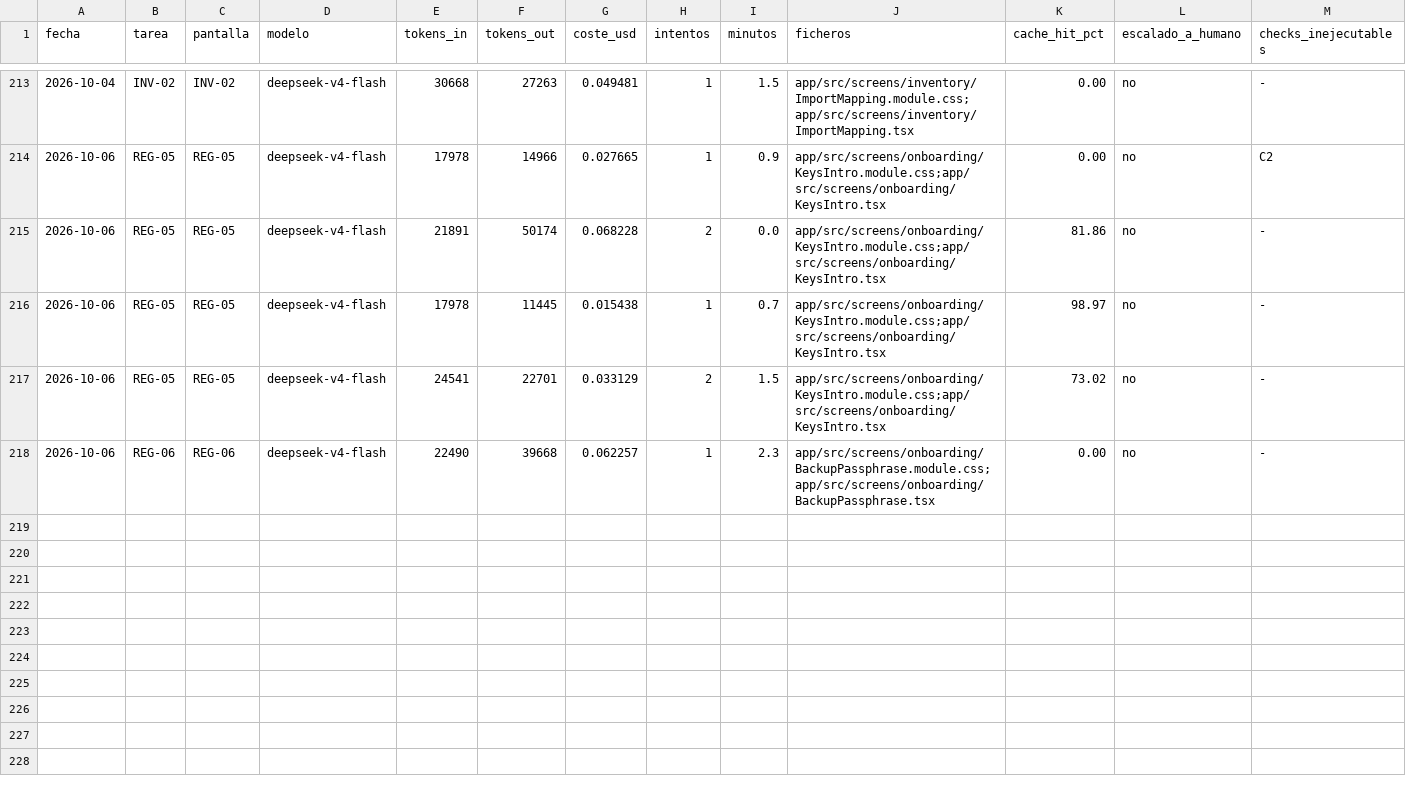
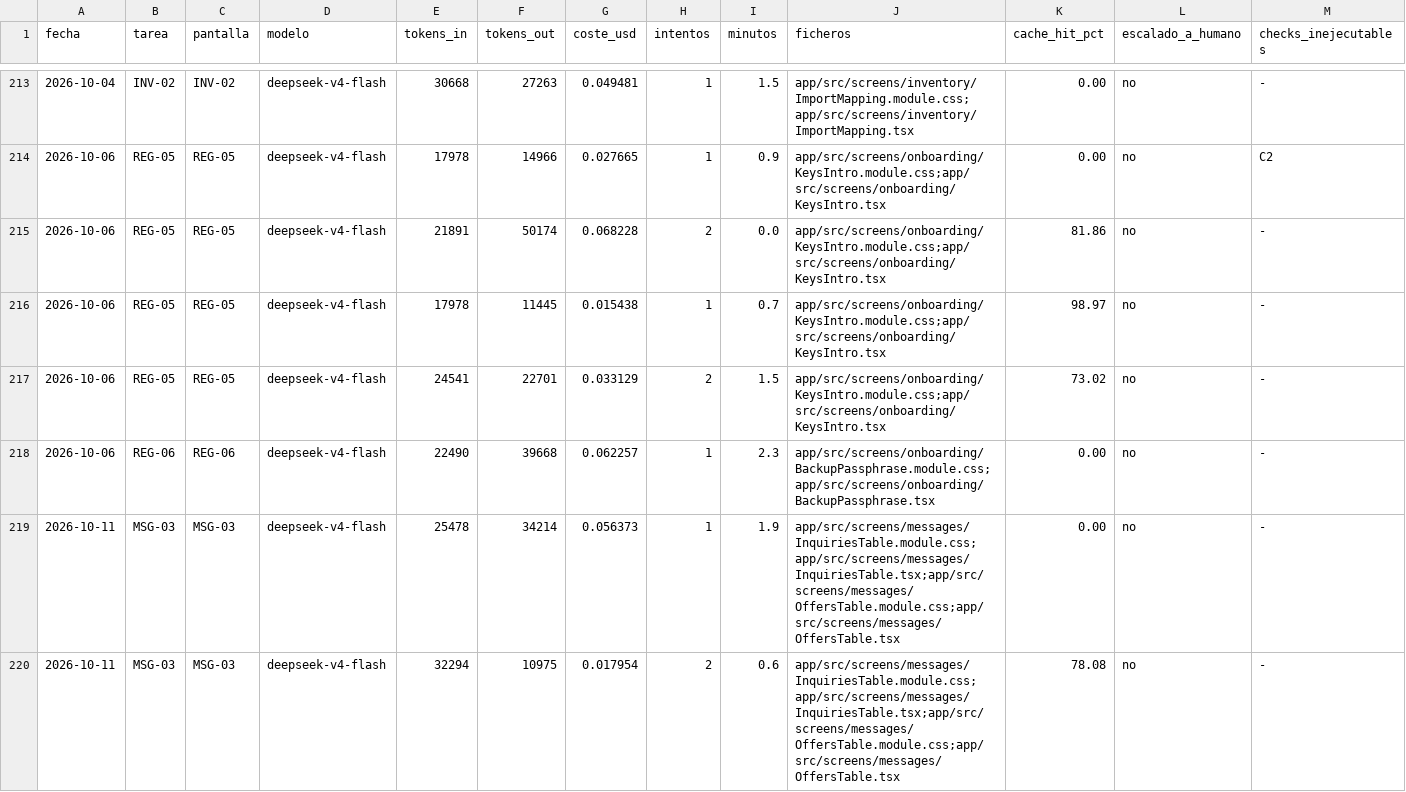
Before and after one commit to aguillensp-sudo/RinWorld.io, a CSV file: openspec/mvp/harness-metrics.csv, drawn as a sheet; only a part is shown, gaps mark what is left out; rows hold the shown columns only; the diff names each change by its address in the sheet, - before the commit and + after, or states it on an @@ line.

```diff
--- a/openspec/mvp/harness-metrics.csv
+++ b/openspec/mvp/harness-metrics.csv
+row 219: 2026-10-11 | MSG-03 | MSG-03 | deepseek-v4-flash | 25478 | 34214 | 0.056373 | 1 | 1.9 | app/src/screens/messages/InquiriesTable.module.css;app/src/screens/messages/InquiriesTable.tsx;app/src/screens/messages/OffersTable.module.css;app/src/screens/messages/OffersTable.tsx | 0.00 | no | -
+row 220: 2026-10-11 | MSG-03 | MSG-03 | deepseek-v4-flash | 32294 | 10975 | 0.017954 | 2 | 0.6 | app/src/screens/messages/InquiriesTable.module.css;app/src/screens/messages/InquiriesTable.tsx;app/src/screens/messages/OffersTable.module.css;app/src/screens/messages/OffersTable.tsx | 78.08 | no | -
```
Also changed, not shown: 7 other files.
